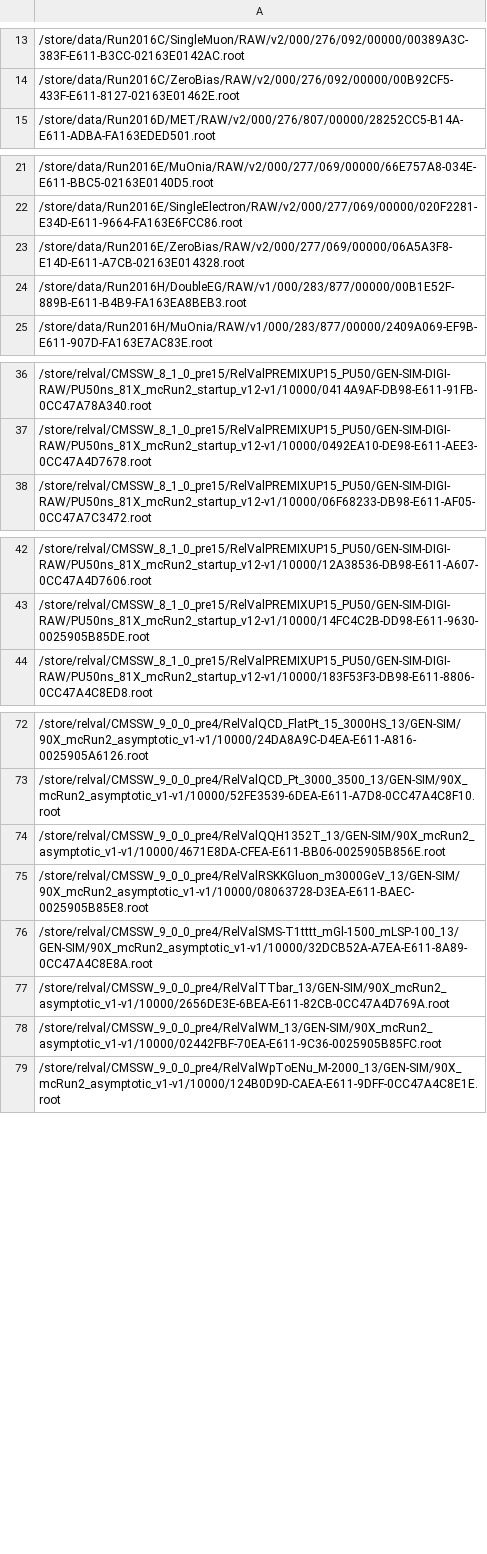
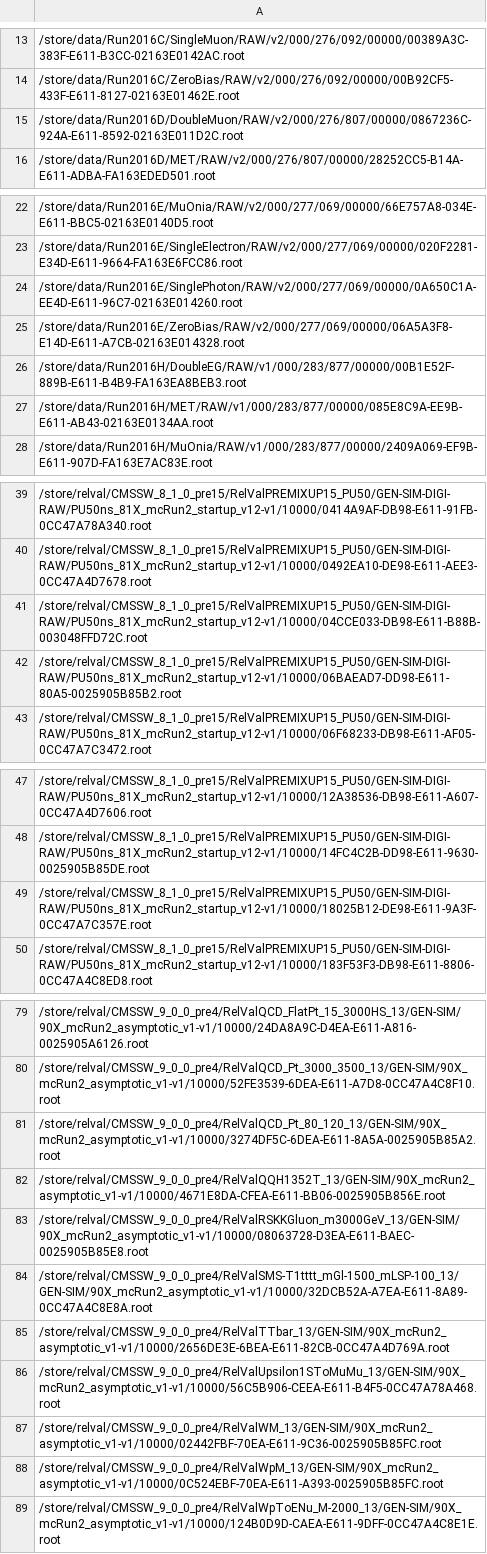
Before and after one commit to kpedro88/cms-sw.github.io, a CSV file: data/inputs/slc6_amd64_gcc630/CMSSW_9_1_X/2017-04-11-2300.csv, drawn as a sheet; only a part is shown, gaps mark what is left out; the diff covers the shown part only.

```diff
--- a/data/inputs/slc6_amd64_gcc630/CMSSW_9_1_X/2017-04-11-2300.csv
+++ b/data/inputs/slc6_amd64_gcc630/CMSSW_9_1_X/2017-04-11-2300.csv
@@ -14,2 +14,3 @@
 /store/data/Run2016C/ZeroBias/RAW/v2/000/276/092/00000/00B92CF5-433F-E611-8127-02163E01462E.root
+/store/data/Run2016D/DoubleMuon/RAW/v2/000/276/807/00000/0867236C-924A-E611-8592-02163E011D2C.root
 /store/data/Run2016D/MET/RAW/v2/000/276/807/00000/28252CC5-B14A-E611-ADBA-FA163EDED501.root
@@ -22,4 +23,6 @@
 /store/data/Run2016E/SingleElectron/RAW/v2/000/277/069/00000/020F2281-E34D-E611-9664-FA163E6FCC86.root
+/store/data/Run2016E/SinglePhoton/RAW/v2/000/277/069/00000/0A650C1A-EE4D-E611-96C7-02163E014260.root
 /store/data/Run2016E/ZeroBias/RAW/v2/000/277/069/00000/06A5A3F8-E14D-E611-A7CB-02163E014328.root
 /store/data/Run2016H/DoubleEG/RAW/v1/000/283/877/00000/00B1E52F-889B-E611-B4B9-FA163EA8BEB3.root
+/store/data/Run2016H/MET/RAW/v1/000/283/877/00000/085E8C9A-EE9B-E611-AB43-02163E0134AA.root
 /store/data/Run2016H/MuOnia/RAW/v1/000/283/877/00000/2409A069-EF9B-E611-907D-FA163E7AC83E.root
@@ -37,2 +40,4 @@
 /store/relval/CMSSW_8_1_0_pre15/RelValPREMIXUP15_PU50/GEN-SIM-DIGI-RAW/PU50ns_81X_mcRun2_startup_v12-v1/10000/0492EA10-DE98-E611-AEE3-0CC47A4D7678.root
+/store/relval/CMSSW_8_1_0_pre15/RelValPREMIXUP15_PU50/GEN-SIM-DIGI-RAW/PU50ns_81X_mcRun2_startup_v12-v1/10000/04CCE033-DB98-E611-B88B-003048FFD72C.root
+/store/relval/CMSSW_8_1_0_pre15/RelValPREMIXUP15_PU50/GEN-SIM-DIGI-RAW/PU50ns_81X_mcRun2_startup_v12-v1/10000/06BAEAD7-DD98-E611-80A5-0025905B85B2.root
 /store/relval/CMSSW_8_1_0_pre15/RelValPREMIXUP15_PU50/GEN-SIM-DIGI-RAW/PU50ns_81X_mcRun2_startup_v12-v1/10000/06F68233-DB98-E611-AF05-0CC47A7C3472.root
@@ -43,2 +48,3 @@
 /store/relval/CMSSW_8_1_0_pre15/RelValPREMIXUP15_PU50/GEN-SIM-DIGI-RAW/PU50ns_81X_mcRun2_startup_v12-v1/10000/14FC4C2B-DD98-E611-9630-0025905B85DE.root
+/store/relval/CMSSW_8_1_0_pre15/RelValPREMIXUP15_PU50/GEN-SIM-DIGI-RAW/PU50ns_81X_mcRun2_startup_v12-v1/10000/18025B12-DE98-E611-9A3F-0CC47A7C357E.root
 /store/relval/CMSSW_8_1_0_pre15/RelValPREMIXUP15_PU50/GEN-SIM-DIGI-RAW/PU50ns_81X_mcRun2_startup_v12-v1/10000/183F53F3-DB98-E611-8806-0CC47A4C8ED8.root
@@ -73,2 +80,3 @@
 /store/relval/CMSSW_9_0_0_pre4/RelValQCD_Pt_3000_3500_13/GEN-SIM/90X_mcRun2_asymptotic_v1-v1/10000/52FE3539-6DEA-E611-A7D8-0CC47A4C8F10.root
+/store/relval/CMSSW_9_0_0_pre4/RelValQCD_Pt_80_120_13/GEN-SIM/90X_mcRun2_asymptotic_v1-v1/10000/3274DF5C-6DEA-E611-8A5A-0025905B85A2.root
 /store/relval/CMSSW_9_0_0_pre4/RelValQQH1352T_13/GEN-SIM/90X_mcRun2_asymptotic_v1-v1/10000/4671E8DA-CFEA-E611-BB06-0025905B856E.root
@@ -77,3 +85,5 @@
 /store/relval/CMSSW_9_0_0_pre4/RelValTTbar_13/GEN-SIM/90X_mcRun2_asymptotic_v1-v1/10000/2656DE3E-6BEA-E611-82CB-0CC47A4D769A.root
+/store/relval/CMSSW_9_0_0_pre4/RelValUpsilon1SToMuMu_13/GEN-SIM/90X_mcRun2_asymptotic_v1-v1/10000/56C5B906-CEEA-E611-B4F5-0CC47A78A468.root
 /store/relval/CMSSW_9_0_0_pre4/RelValWM_13/GEN-SIM/90X_mcRun2_asymptotic_v1-v1/10000/02442FBF-70EA-E611-9C36-0025905B85FC.root
+/store/relval/CMSSW_9_0_0_pre4/RelValWpM_13/GEN-SIM/90X_mcRun2_asymptotic_v1-v1/10000/0C524EBF-70EA-E611-A393-0025905B85FC.root
 /store/relval/CMSSW_9_0_0_pre4/RelValWpToENu_M-2000_13/GEN-SIM/90X_mcRun2_asymptotic_v1-v1/10000/124B0D9D-CAEA-E611-9DFF-0CC47A4C8E1E.root
```
Also changed, not shown: 1 added row elsewhere in this file, data/inputs/slc6_amd64_gcc630/CMSSW_9_1_DEVEL_X/2017-04-11-2300.csv, data/jobreports/slc6_amd64_gcc530/CMSSW_8_0_THREADED_X/2017-04-11-2300.csv, 19 other files.
